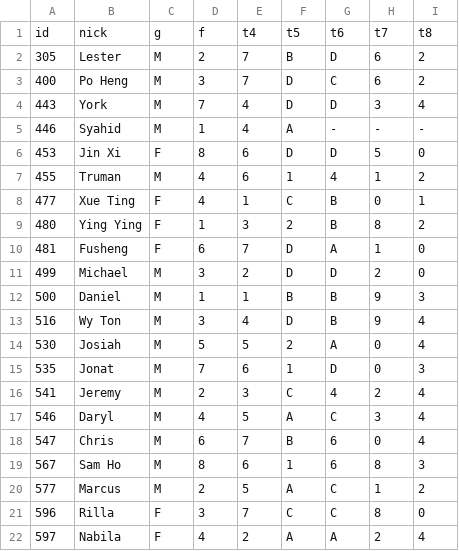
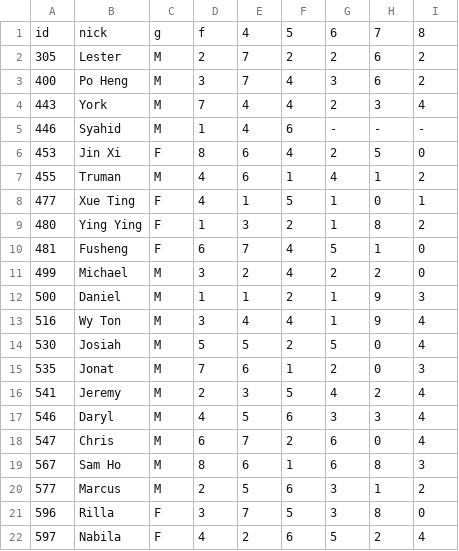
Before and after one commit to randName/ASDvis, a CSV file: data.csv, drawn as a sheet; only a part is shown; the diff covers the shown part only.

```diff
--- a/data.csv
+++ b/data.csv
@@ -1,22 +1,22 @@
-id,nick,g,f,t4,t5,t6,t7,t8
-305,Lester,M,2,7,B,D,6,2
-400,Po Heng,M,3,7,D,C,6,2
-443,York,M,7,4,D,D,3,4
-446,Syahid,M,1,4,A,-,-,-
-453,Jin Xi,F,8,6,D,D,5,0
+id,nick,g,f,4,5,6,7,8
+305,Lester,M,2,7,2,2,6,2
+400,Po Heng,M,3,7,4,3,6,2
+443,York,M,7,4,4,2,3,4
+446,Syahid,M,1,4,6,-,-,-
+453,Jin Xi,F,8,6,4,2,5,0
 455,Truman,M,4,6,1,4,1,2
-477,Xue Ting,F,4,1,C,B,0,1
-480,Ying Ying,F,1,3,2,B,8,2
-481,Fusheng,F,6,7,D,A,1,0
-499,Michael,M,3,2,D,D,2,0
-500,Daniel,M,1,1,B,B,9,3
-516,Wy Ton,M,3,4,D,B,9,4
-530,Josiah,M,5,5,2,A,0,4
-535,Jonat,M,7,6,1,D,0,3
-541,Jeremy,M,2,3,C,4,2,4
-546,Daryl,M,4,5,A,C,3,4
-547,Chris,M,6,7,B,6,0,4
+477,Xue Ting,F,4,1,5,1,0,1
+480,Ying Ying,F,1,3,2,1,8,2
+481,Fusheng,F,6,7,4,5,1,0
+499,Michael,M,3,2,4,2,2,0
+500,Daniel,M,1,1,2,1,9,3
+516,Wy Ton,M,3,4,4,1,9,4
+530,Josiah,M,5,5,2,5,0,4
+535,Jonat,M,7,6,1,2,0,3
+541,Jeremy,M,2,3,5,4,2,4
+546,Daryl,M,4,5,6,3,3,4
+547,Chris,M,6,7,2,6,0,4
 567,Sam Ho,M,8,6,1,6,8,3
-577,Marcus,M,2,5,A,C,1,2
-596,Rilla,F,3,7,C,C,8,0
-597,Nabila,F,4,2,A,A,2,4
+577,Marcus,M,2,5,6,3,1,2
+596,Rilla,F,3,7,5,3,8,0
+597,Nabila,F,4,2,6,5,2,4
```
Also changed, not shown: 77 edited cells elsewhere in this file, 3 other files.
